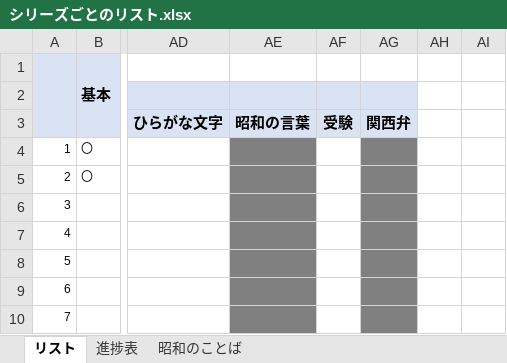
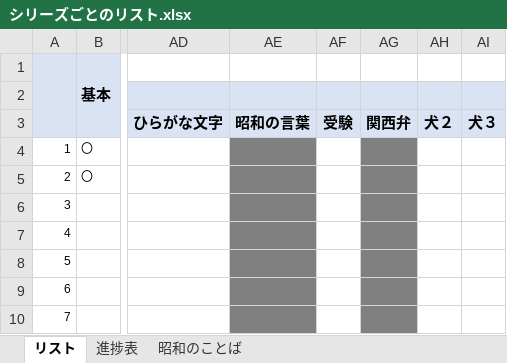
Before and after one commit to picky-web/line, an Excel workbook: LINE/シリーズごとのリスト.xlsx, sheet リスト, drawn as a sheet; only a part is shown, gaps mark what is left out; values as stored, in another font and other column widths than the file's, no borders; the diff names each change by its address in the sheet, - before the commit and + after, or states it on an @@ line.

```diff
--- a/LINE/シリーズごとのリスト.xlsx (sheet リスト)
+++ b/LINE/シリーズごとのリスト.xlsx (sheet リスト)
-AH2:AI3 fill: none
+AH2:AI3 fill: #DAE3F3
-AH3: (empty)
+AH3: 犬２
-AI3: (empty)
+AI3: 犬３
```
Also changed, not shown: sheet 進捗表, 5 other files.
